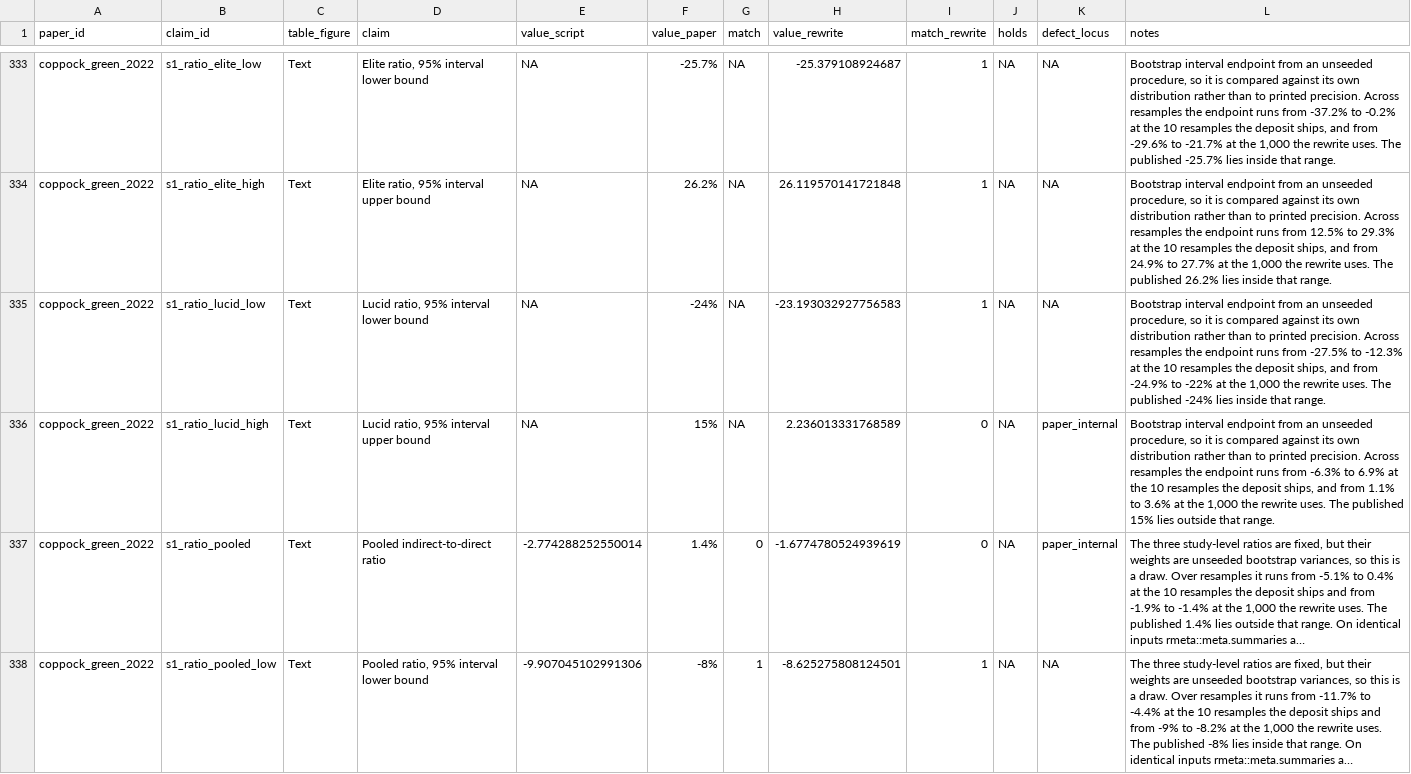
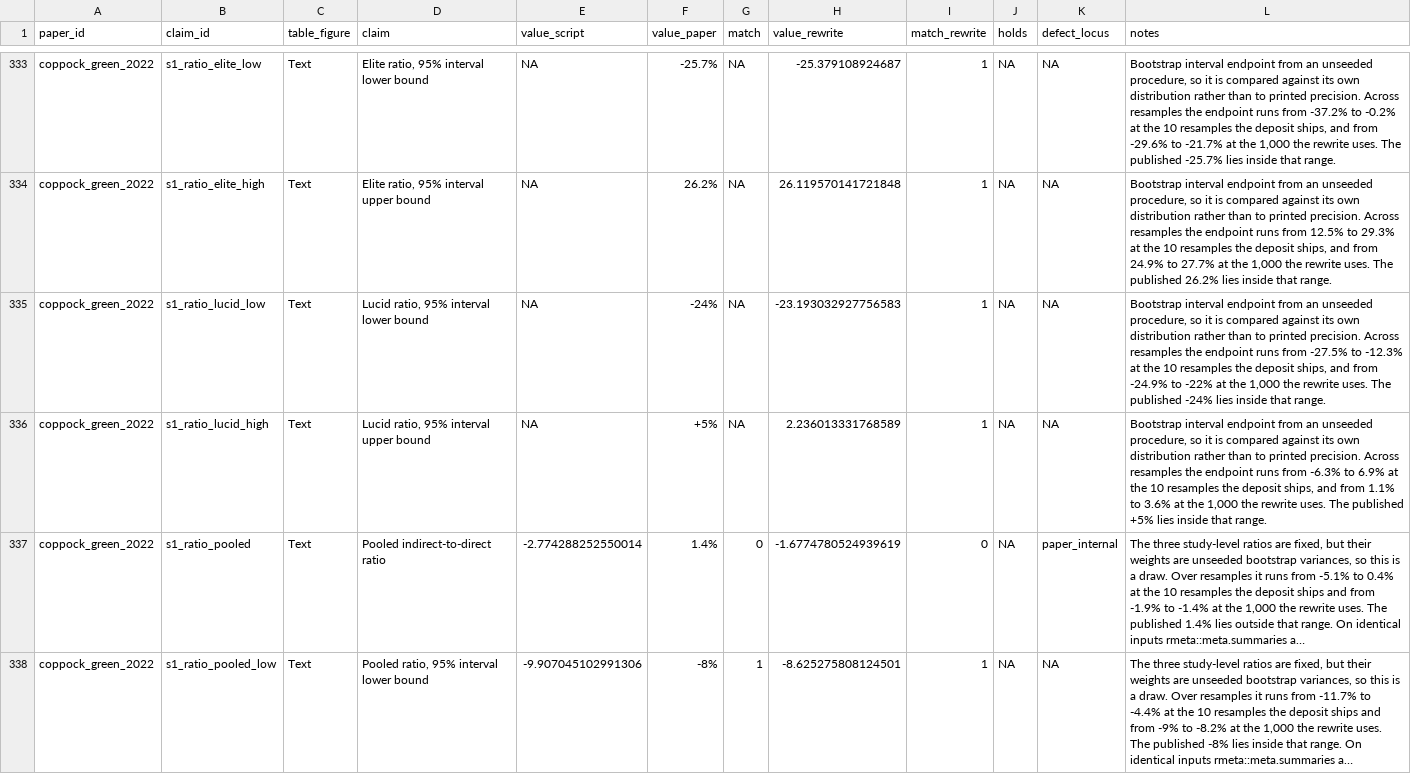
Before and after one commit to active-maintenance-aec/coppock_green_2022, a CSV file: ground_truth/coppock_green_2022_ground_truth.csv, drawn as a sheet; only a part is shown, gaps mark what is left out; long unchanged cells end in …; the diff names each change by its address in the sheet, - before the commit and + after, or states it on an @@ line.

```diff
--- a/ground_truth/coppock_green_2022_ground_truth.csv
+++ b/ground_truth/coppock_green_2022_ground_truth.csv
-F336 (value_paper): 15%
+F336 (value_paper): +5%
-I336 (match_rewrite): 0
+I336 (match_rewrite): 1
-K336 (defect_locus): paper_internal
+K336 (defect_locus): NA
-L336 (notes): …The published 15% lies outside that range.
+L336 (notes): …The published +5% lies inside that range.
```
Also changed, not shown: errata_entries.csv, ground_truth/published_claims.csv, 7 other files.
